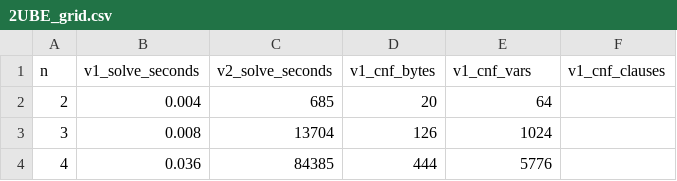
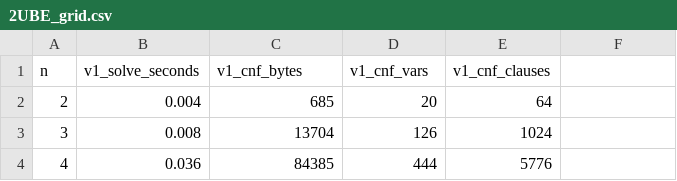
Before and after one commit to ruskakimov/thesis, a CSV file: benchmarks/2UBE_grid.csv, drawn as a sheet; only a part is shown.

Commit message:
Fix header

```diff
--- a/benchmarks/2UBE_grid.csv
+++ b/benchmarks/2UBE_grid.csv
@@ -1,2 +1,2 @@
-n, v1_solve_seconds, v2_solve_seconds, v1_cnf_bytes, v1_cnf_vars, v1_cnf_clauses
+n, v1_solve_seconds, v1_cnf_bytes, v1_cnf_vars, v1_cnf_clauses
 2, 0.004, 685, 20, 64
```
